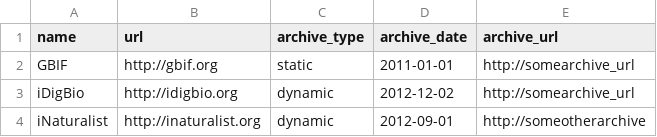
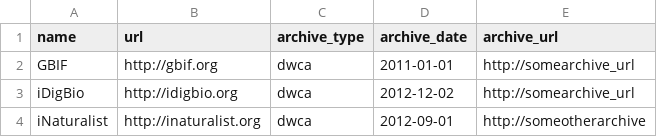
Before and after one commit to gimmefreshdata/gimmefreshdata.github.io, a CSV file: _data/sources.csv, drawn as a sheet.

Commit message:
Update sources.csv

```diff
--- a/_data/sources.csv
+++ b/_data/sources.csv
@@ -1,4 +1,4 @@
 name,url,archive_type,archive_date,archive_url
-GBIF,http://gbif.org,static,2011-01-01,http://somearchive_url
-iDigBio,http://idigbio.org,dynamic,2012-12-02,http://somearchive_url
-iNaturalist,http://inaturalist.org,dynamic,2012-09-01,http://someotherarchive
+GBIF,http://gbif.org,dwca,2011-01-01,http://somearchive_url
+iDigBio,http://idigbio.org,dwca,2012-12-02,http://somearchive_url
+iNaturalist,http://inaturalist.org,dwca,2012-09-01,http://someotherarchive
```
